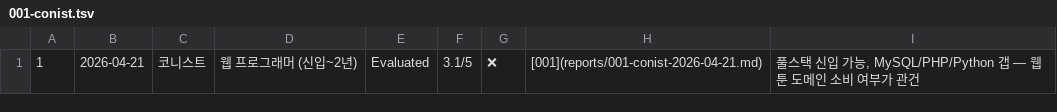
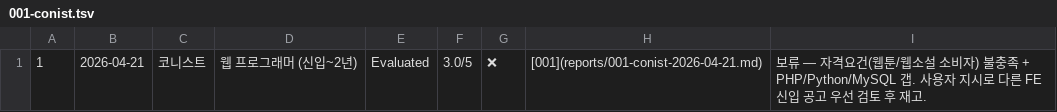
Before and after one commit to nanana3679/career-ops, a TSV file: batch/tracker-additions/merged/001-conist.tsv, drawn as a sheet.

```diff
--- a/batch/tracker-additions/merged/001-conist.tsv
+++ b/batch/tracker-additions/merged/001-conist.tsv
@@ -1 +1 @@
-1	2026-04-21	코니스트	웹 프로그래머 (신입~2년)	Evaluated	3.1/5	❌	[001](reports/001-conist-2026-04-21.md)	풀스택 신입 가능, MySQL/PHP/Python 갭 — 웹툰 도메인 소비 여부가 관건
+1	2026-04-21	코니스트	웹 프로그래머 (신입~2년)	Evaluated	3.0/5	❌	[001](reports/001-conist-2026-04-21.md)	보류 — 자격요건(웹툰/웹소설 소비자) 불충족 + PHP/Python/MySQL 갭. 사용자 지시로 다른 FE 신입 공고 우선 검토 후 재고.
```
Also changed, not shown: 2 other files.
